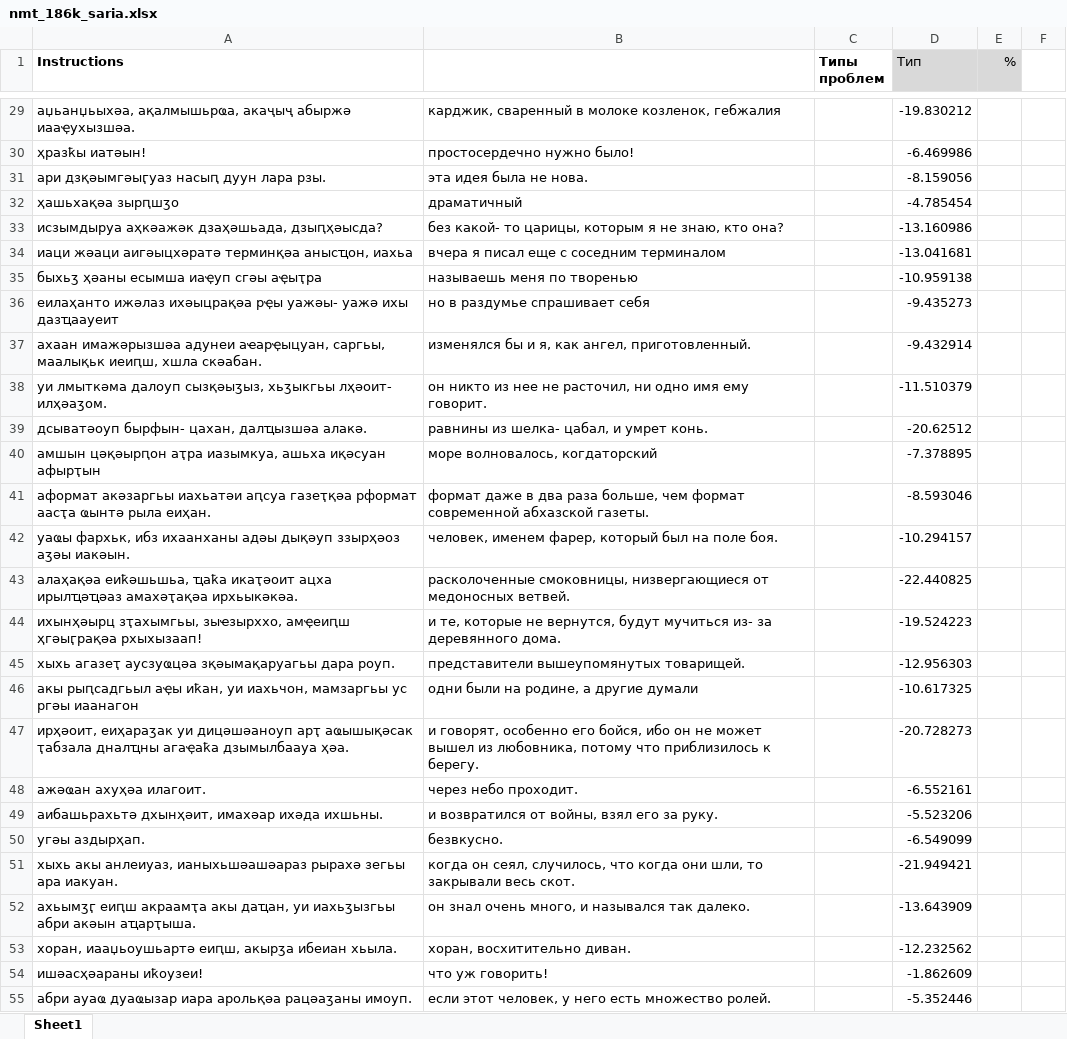
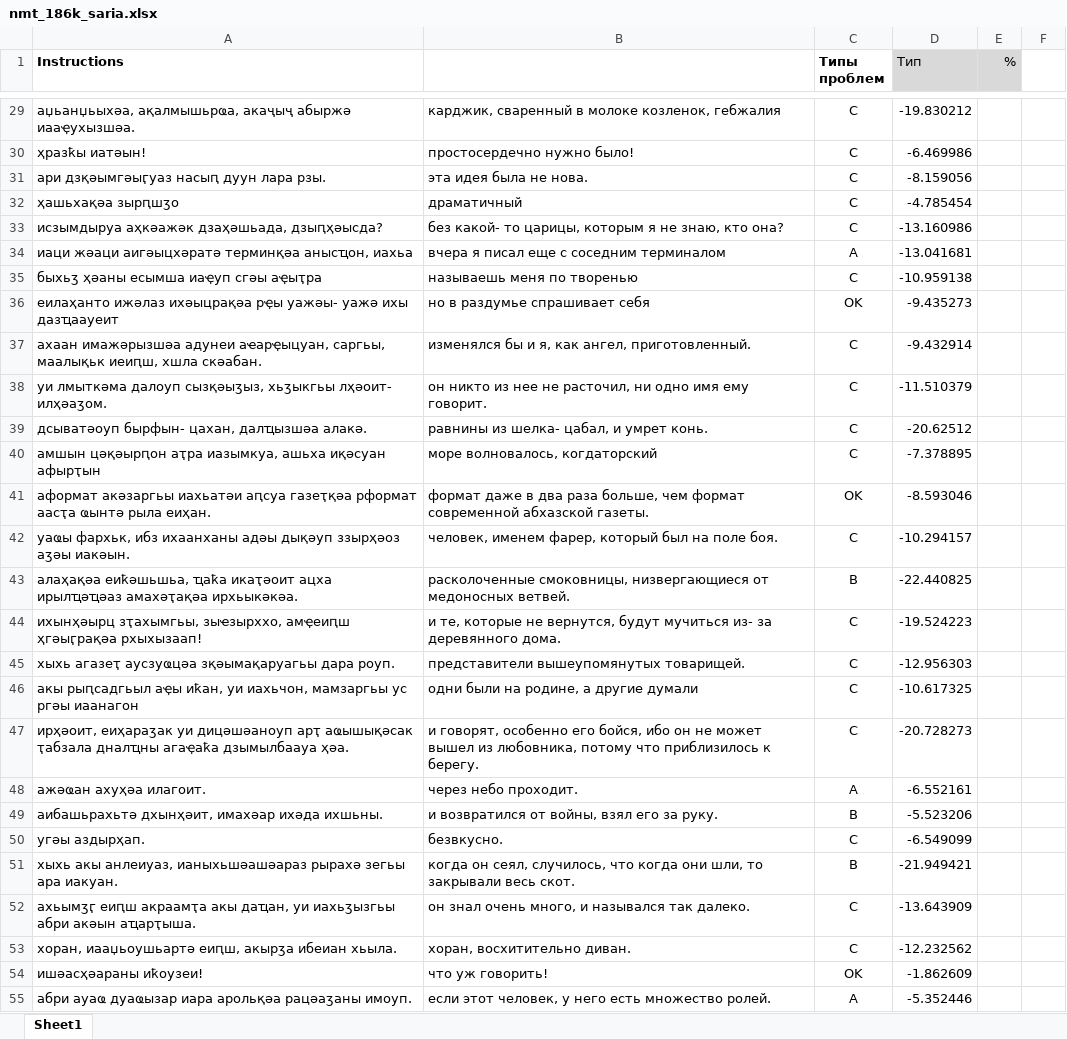
Before and after one commit to danielinux7/anana, an Excel workbook: nmt/астатистика/nmt_186k_saria.xlsx, sheet Sheet1, drawn as a sheet; only a part is shown, gaps mark what is left out; values as stored, in another font and other column widths than the file's, no borders; charts and pictures and conditional formats not drawn; the diff covers the shown part only; the diff names each change by its address in the sheet, - before the commit and + after, or states it on an @@ line.

```diff
--- a/nmt/астатистика/nmt_186k_saria.xlsx (sheet Sheet1)
+++ b/nmt/астатистика/nmt_186k_saria.xlsx (sheet Sheet1)
-C29:C33 (Типы проблем): (empty)
+C29:C33 (Типы проблем): C
-C34 (Типы проблем): (empty)
+C34 (Типы проблем): A
-C35 (Типы проблем): (empty)
+C35 (Типы проблем): C
-C36 (Типы проблем): (empty)
+C36 (Типы проблем): OK
-C37:C40 (Типы проблем): (empty)
+C37:C40 (Типы проблем): C
-C41 (Типы проблем): (empty)
+C41 (Типы проблем): OK
-C42 (Типы проблем): (empty)
+C42 (Типы проблем): C
-C43 (Типы проблем): (empty)
+C43 (Типы проблем): B
-C44:C47 (Типы проблем): (empty)
+C44:C47 (Типы проблем): C
-C48 (Типы проблем): (empty)
+C48 (Типы проблем): A
-C49 (Типы проблем): (empty)
+C49 (Типы проблем): B
-C50 (Типы проблем): (empty)
+C50 (Типы проблем): C
-C51 (Типы проблем): (empty)
+C51 (Типы проблем): B
-C52:C53 (Типы проблем): (empty)
+C52:C53 (Типы проблем): C
-C54 (Типы проблем): (empty)
+C54 (Типы проблем): OK
-C55 (Типы проблем): (empty)
+C55 (Типы проблем): A
```
Also changed, not shown: 232 edited cells elsewhere in this sheet, charts or pictures.
